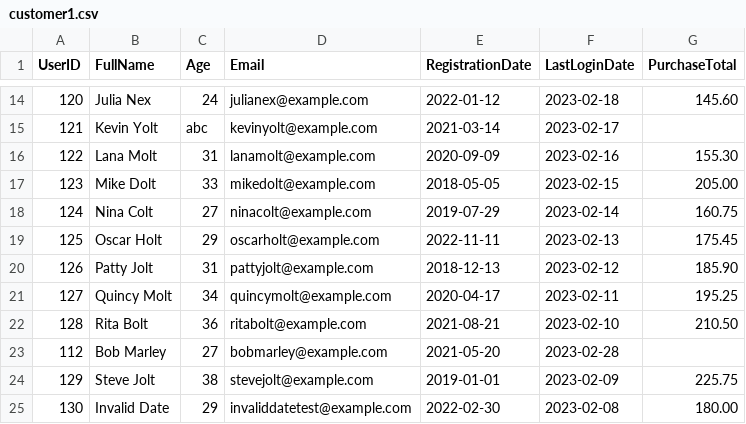
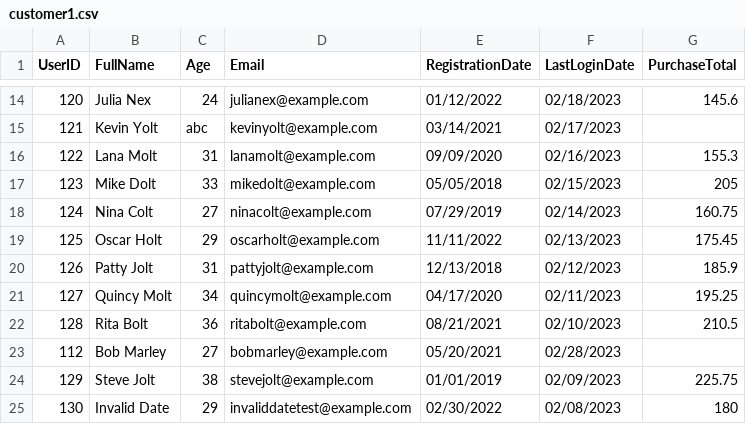
Before and after one commit to jimmy9210/MINT_task_JimZhu, a CSV file: customer1.csv, drawn as a sheet; only a part is shown, gaps mark what is left out; the diff covers the shown part only.

```diff
--- a/customer1.csv
+++ b/customer1.csv
@@ -14,12 +14,12 @@ UserID,FullName,Age,Email,RegistrationDate,LastLoginDate,PurchaseTotal
-"120","Julia Nex","24","julianex@example.com","2022-01-12","2023-02-18","145.60"
-"121","Kevin Yolt","abc","kevinyolt@example.com","2021-03-14","2023-02-17",""
-"122","Lana Molt","31","lanamolt@example.com","2020-09-09","2023-02-16","155.30"
-"123","Mike Dolt","33","mikedolt@example.com","2018-05-05","2023-02-15","205.00"
-"124","Nina Colt","27","ninacolt@example.com","2019-07-29","2023-02-14","160.75"
-"125","Oscar Holt","29","oscarholt@example.com","2022-11-11","2023-02-13","175.45"
-"126","Patty Jolt","31","pattyjolt@example.com","2018-12-13","2023-02-12","185.90"
-"127","Quincy Molt","34","quincymolt@example.com","2020-04-17","2023-02-11","195.25"
-"128","Rita Bolt","36","ritabolt@example.com","2021-08-21","2023-02-10","210.50"
-"112","Bob Marley","27","bobmarley@example.com","2021-05-20","2023-02-28",""
-"129","Steve Jolt","38","stevejolt@example.com","2019-01-01","2023-02-09","225.75"
-"130","Invalid Date","29","invaliddatetest@example.com","2022-02-30","2023-02-08","180.00"
+120,Julia Nex,24,julianex@example.com,01/12/2022,02/18/2023,145.6
+121,Kevin Yolt,abc,kevinyolt@example.com,03/14/2021,02/17/2023,
+122,Lana Molt,31,lanamolt@example.com,09/09/2020,02/16/2023,155.3
+123,Mike Dolt,33,mikedolt@example.com,05/05/2018,02/15/2023,205
+124,Nina Colt,27,ninacolt@example.com,07/29/2019,02/14/2023,160.75
+125,Oscar Holt,29,oscarholt@example.com,11/11/2022,02/13/2023,175.45
+126,Patty Jolt,31,pattyjolt@example.com,12/13/2018,02/12/2023,185.9
+127,Quincy Molt,34,quincymolt@example.com,04/17/2020,02/11/2023,195.25
+128,Rita Bolt,36,ritabolt@example.com,08/21/2021,02/10/2023,210.5
+112,Bob Marley,27,bobmarley@example.com,05/20/2021,02/28/2023,
+129,Steve Jolt,38,stevejolt@example.com,01/01/2019,02/09/2023,225.75
+130,Invalid Date,29,invaliddatetest@example.com,02/30/2022,02/08/2023,180
```
Also changed, not shown: 55 edited cells elsewhere in this file.
